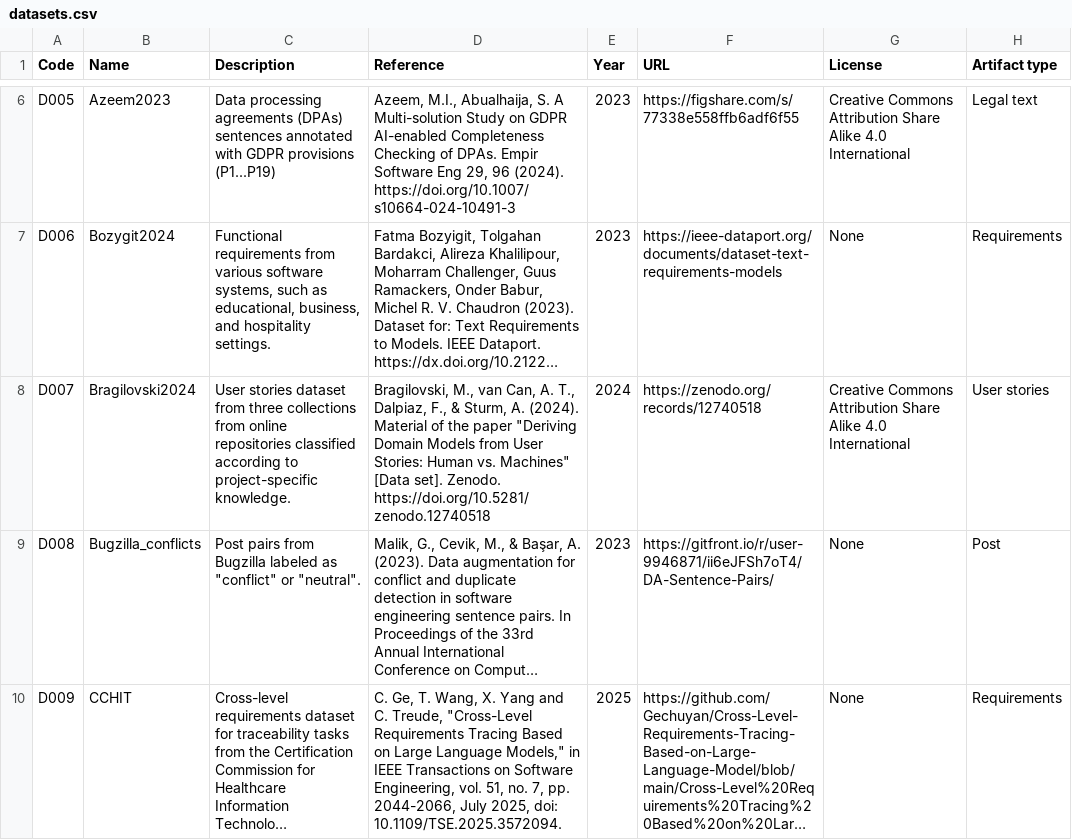
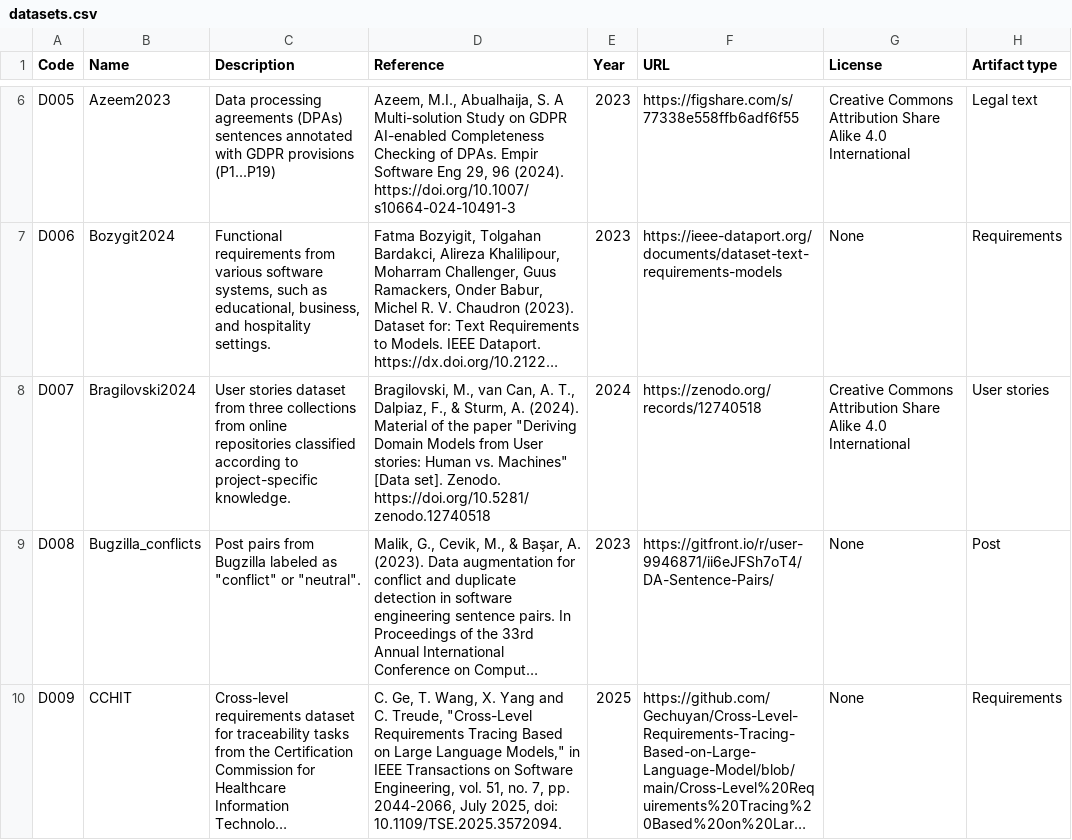
Before and after one commit to nlp4se/LLM4RE-Datasets, a CSV file: data/datasets.csv, drawn as a sheet; only a part is shown, gaps mark what is left out; long unchanged cells end in …; the diff covers the shown part only; the diff names each change by its address in the sheet, - before the commit and + after, or states it on an @@ line.

```diff
--- a/data/datasets.csv
+++ b/data/datasets.csv
-D8 (Reference): …from User Stories: Human vs.…
+D8 (Reference): …from User stories: Human vs.…
```
Also changed, not shown: 3 edited cells elsewhere in this file.
